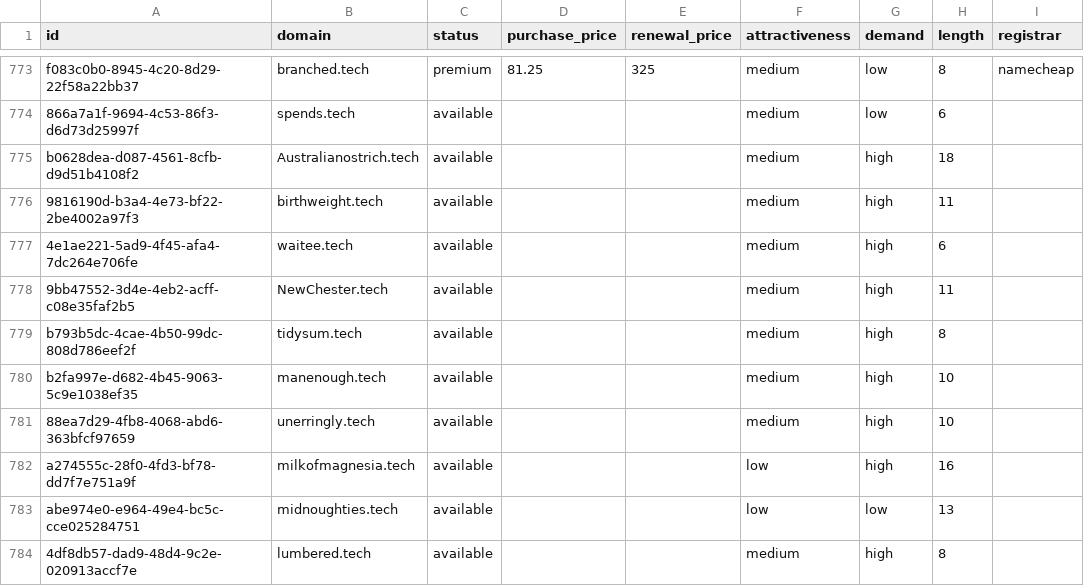
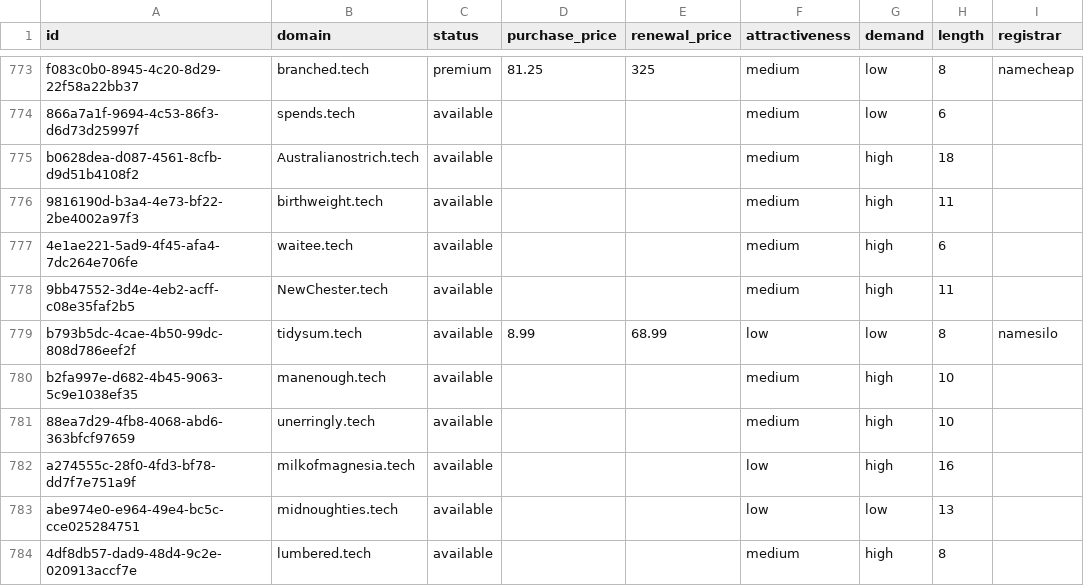
Before and after one commit to UniqueDomains/tech-oneword-domains, a CSV file: tech.csv, drawn as a sheet; only a part is shown, gaps mark what is left out; the diff names each change by its address in the sheet, - before the commit and + after, or states it on an @@ line.

Commit message:
Domains update

```diff
--- a/tech.csv
+++ b/tech.csv
-D779 (purchase_price): (empty)
+D779 (purchase_price): 8.99
-E779 (renewal_price): (empty)
+E779 (renewal_price): 68.99
-F779 (attractiveness): medium
+F779 (attractiveness): low
-G779 (demand): high
+G779 (demand): low
-I779 (registrar): (empty)
+I779 (registrar): namesilo
```
Also changed, not shown: 4 other files.
